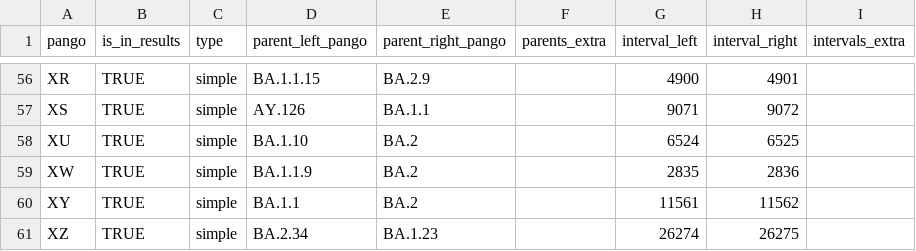
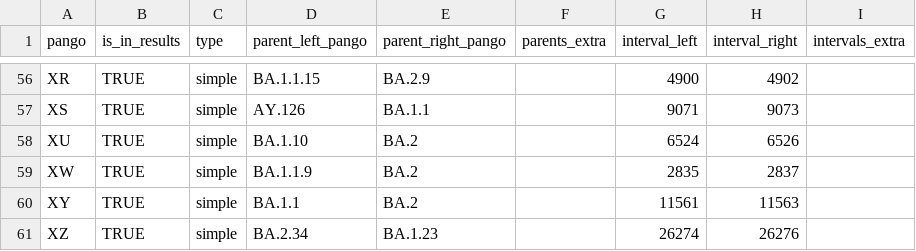
Before and after one commit to jeromekelleher/sc2ts-paper, a CSV file: data/bigtable_rhnextstrain.csv, drawn as a sheet; only a part is shown, gaps mark what is left out; the diff covers the shown part only; the diff names each change by its address in the sheet, - before the commit and + after, or states it on an @@ line.

```diff
--- a/data/bigtable_rhnextstrain.csv
+++ b/data/bigtable_rhnextstrain.csv
-H56 (interval_right): 4901
+H56 (interval_right): 4902
-H57 (interval_right): 9072
+H57 (interval_right): 9073
-H58 (interval_right): 6525
+H58 (interval_right): 6526
-H59 (interval_right): 2836
+H59 (interval_right): 2837
-H60 (interval_right): 11562
+H60 (interval_right): 11563
-H61 (interval_right): 26275
+H61 (interval_right): 26276
```
Also changed, not shown: 51 edited cells elsewhere in this file, data/bigtable_rhgisaid.csv.
